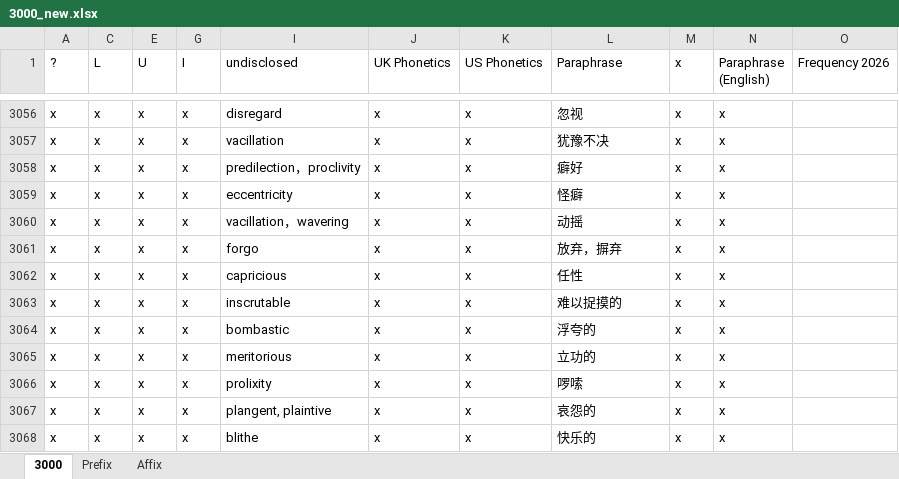
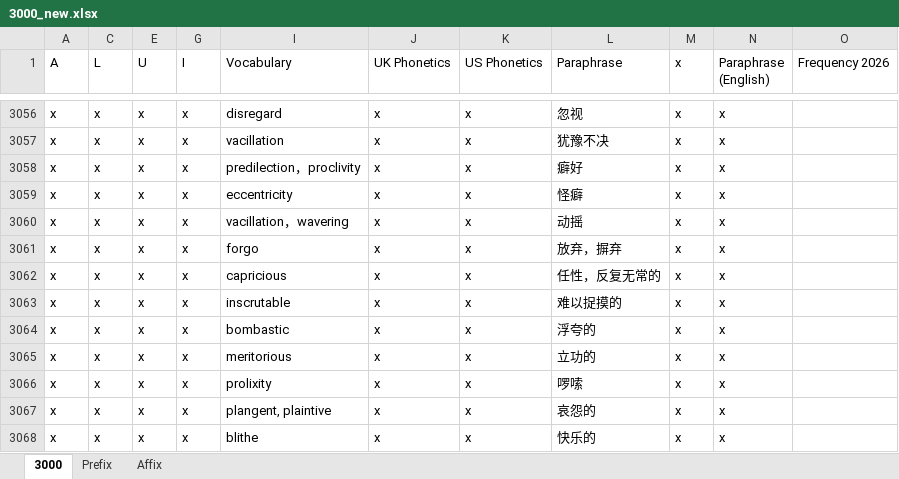
Before and after one commit to KraLurmumcoelcarix-173/3000, an Excel workbook: 3000_new.xlsx, sheet 3000, drawn as a sheet; only a part is shown, gaps mark what is left out; values as stored, in another font and other column widths than the file's, no cell formats; the diff covers the shown part only; the diff names each change by its address in the sheet, - before the commit and + after, or states it on an @@ line.

```diff
--- a/3000_new.xlsx (sheet 3000)
+++ b/3000_new.xlsx (sheet 3000)
-A1: ?
+A1: A
-I1: undisclosed
+I1: Vocabulary
-L3062 (Paraphrase): 任性
+L3062 (Paraphrase): 任性，反复无常的
```
Also changed, not shown: 12 added rows, 1 removed row and 3 edited cells elsewhere in this sheet, cell formats, hidden cells, 6 XUAN 2.xlsx, 1 other file.
